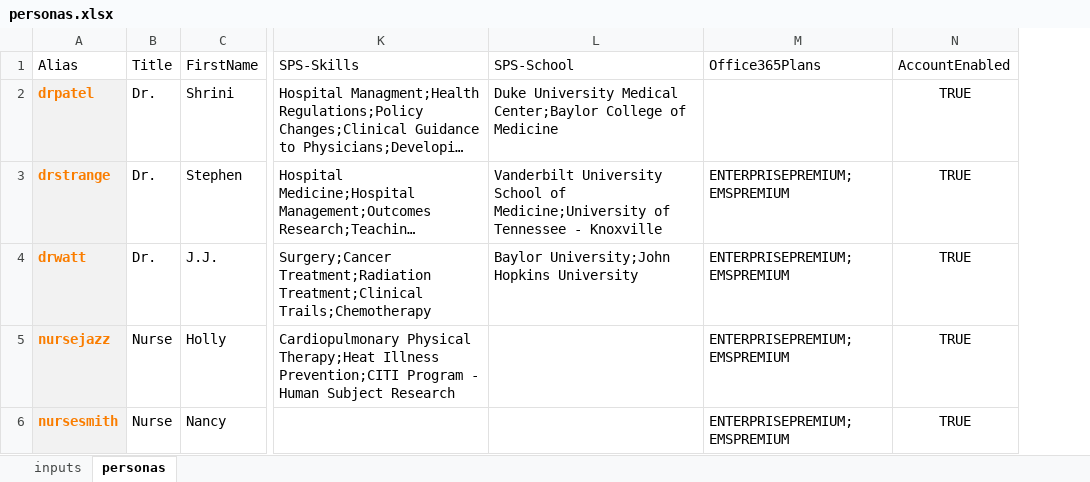
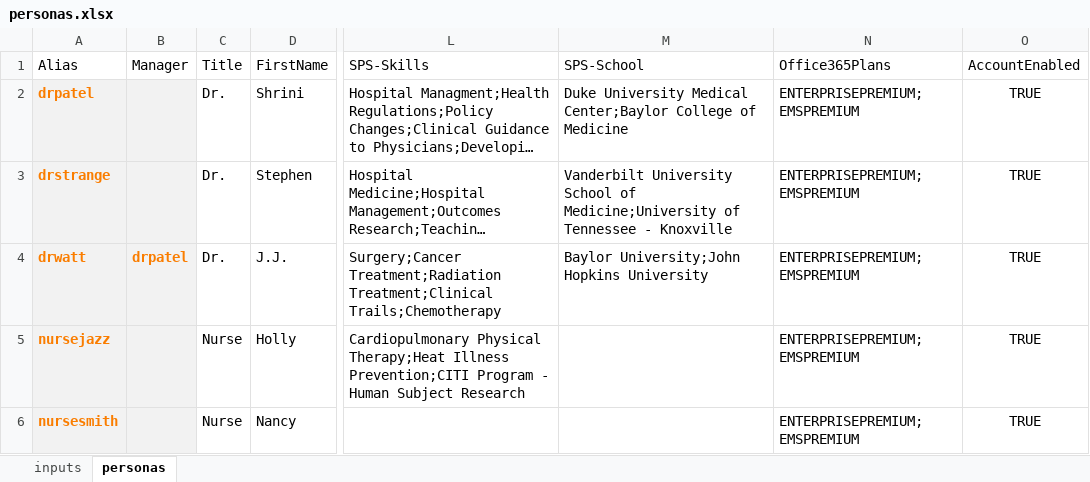
Before and after one commit to SmartterHealth/content-personas, an Excel workbook: personas.xlsx, sheet personas, drawn as a sheet; only a part is shown, gaps mark what is left out; long unchanged cells end in …; values as stored, in another font and other column widths than the file's, no borders; table styles not drawn; addresses are those after the commit; the diff names each change by its address in the sheet, - before the commit and + after, or states it on an @@ line.

Commit message:
Manager property now set in Azure AD.

```diff
--- a/personas.xlsx (sheet personas)
+++ b/personas.xlsx (sheet personas)
+column B (Manager), row 4: drpatel
-N2 (Office365Plans): (empty)
+N2 (Office365Plans): ENTERPRISEPREMIUM;EMSPREMIUM
```
Also changed, not shown: 4 other files.
